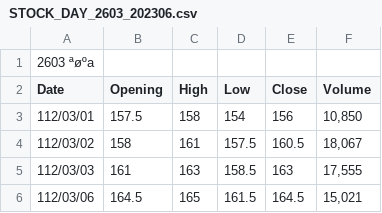
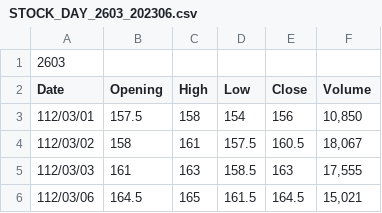
Before and after one commit to henrychao1215/database, a CSV file: STOCK_DAY_2603_202306.csv, drawn as a sheet; only a part is shown.

Commit message:
Update STOCK_DAY_2603_202306.csv

```diff
--- a/STOCK_DAY_2603_202306.csv
+++ b/STOCK_DAY_2603_202306.csv
@@ -1,2 +1,2 @@
-  2603 ªøºa       ,,,,,
+  2603
 Date ,Opening,High,Low,Close ,Volume
```
